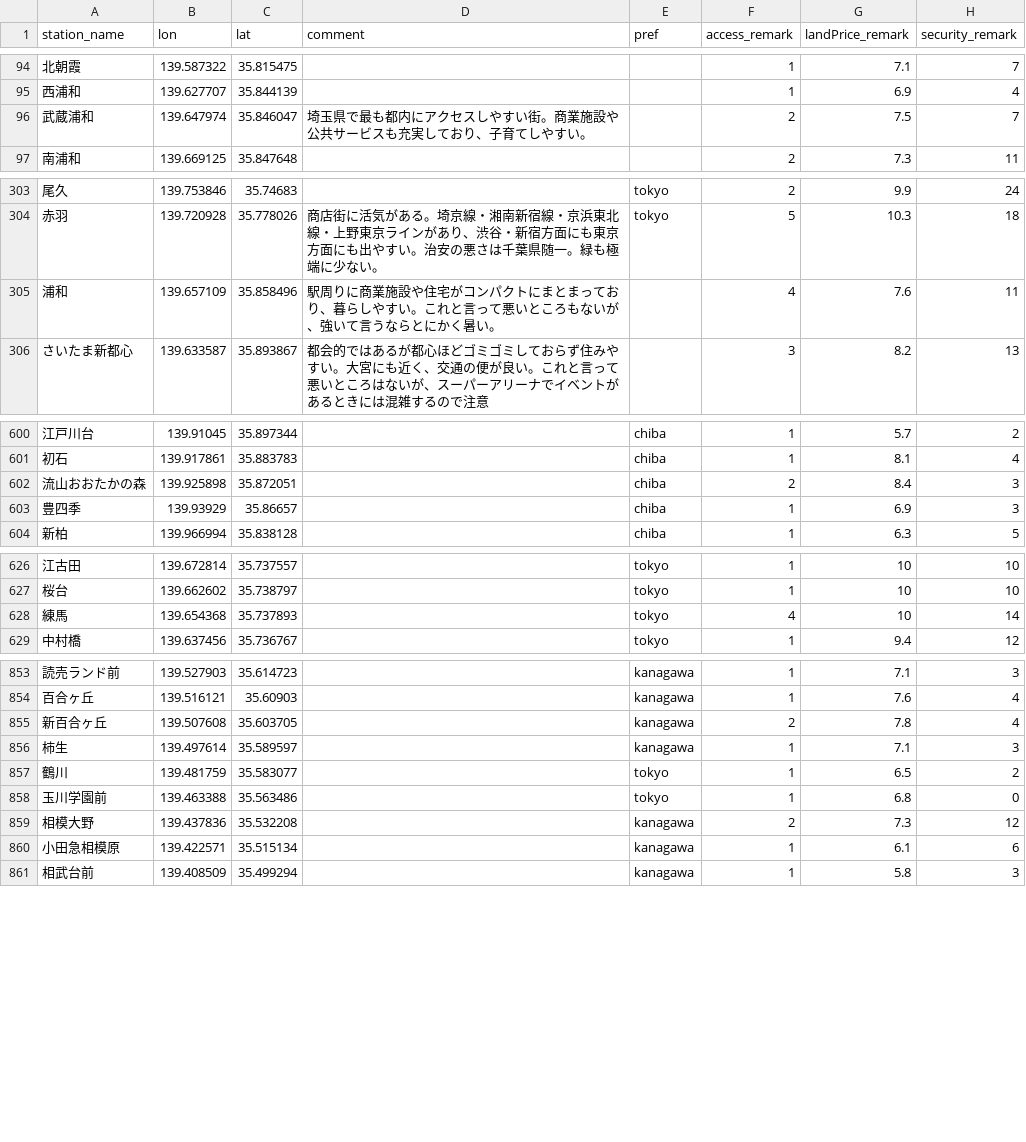
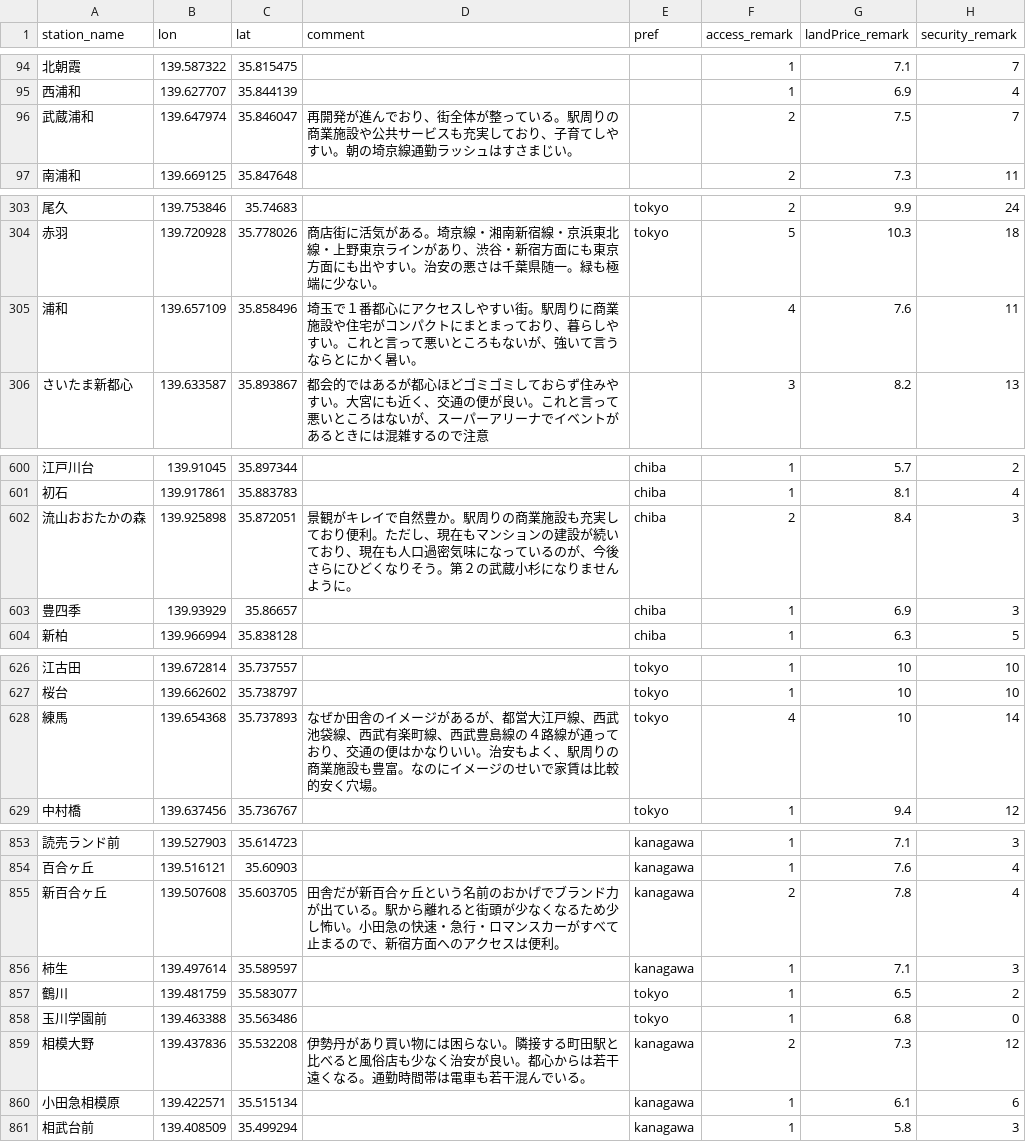
Before and after one commit to webshina/dokosumi, a TSV file: dokosumi_app/data/score_by_station.tsv, drawn as a sheet; only a part is shown, gaps mark what is left out; the diff covers the shown part only; the diff names each change by its address in the sheet, - before the commit and + after, or states it on an @@ line.

Commit message:
commit

```diff
--- a/dokosumi_app/data/score_by_station.tsv
+++ b/dokosumi_app/data/score_by_station.tsv
-D96 (comment): 埼玉県で最も都内にアクセスしやすい街。商業施設や公共サービスも充実しており、子育てしやすい。
+D96 (comment): 再開発が進んでおり、街全体が整っている。駅周りの商業施設や公共サービスも充実しており、子育てしやすい。朝の埼京線通勤ラッシュはすさまじい。
-D305 (comment): 駅周りに…
+D305 (comment): 埼玉で１番都心にアクセスしやすい街。駅周りに…
-D602 (comment): (empty)
+D602 (comment): 景観がキレイで自然豊か。駅周りの商業施設も充実しており便利。ただし、現在もマンションの建設が続いており、現在も人口過密気味になっているのが、今後さらにひどくなりそう。第２の武蔵小杉になりませんように。
-D628 (comment): (empty)
+D628 (comment): なぜか田舎のイメージがあるが、都営大江戸線、西武池袋線、西武有楽町線、西武豊島線の４路線が通っており、交通の便はかなりいい。治安もよく、駅周りの商業施設も豊富。なのにイメージのせいで家賃は比較的安く穴場。
-D855 (comment): (empty)
+D855 (comment): 田舎だが新百合ヶ丘という名前のおかげでブランド力が出ている。駅から離れると街頭が少なくなるため少し怖い。小田急の快速・急行・ロマンスカーがすべて止まるので、新宿方面へのアクセスは便利。
-D859 (comment): (empty)
+D859 (comment): 伊勢丹があり買い物には困らない。隣接する町田駅と比べると風俗店も少なく治安が良い。都心からは若干遠くなる。通勤時間帯は電車も若干混んでいる。
```
Also changed, not shown: 6 edited cells elsewhere in this file.
